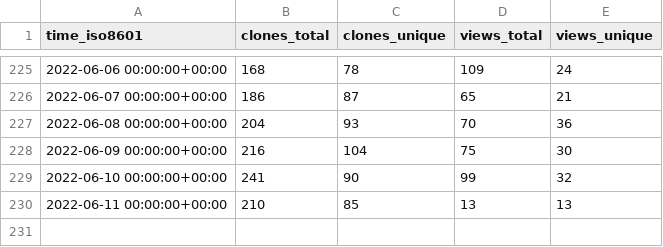
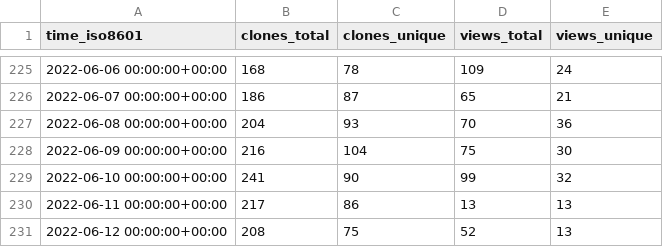
Before and after one commit to go-gorm/stats, a CSV file: go-gorm/clickhouse/ghrs-data/views_clones_aggregate.csv, drawn as a sheet; only a part is shown, gaps mark what is left out.

```diff
--- a/go-gorm/clickhouse/ghrs-data/views_clones_aggregate.csv
+++ b/go-gorm/clickhouse/ghrs-data/views_clones_aggregate.csv
@@ -229,2 +229,3 @@ time_iso8601,clones_total,clones_unique,views_total,views_unique
 2022-06-10 00:00:00+00:00,241,90,99,32
-2022-06-11 00:00:00+00:00,210,85,13,13
+2022-06-11 00:00:00+00:00,217,86,13,13
+2022-06-12 00:00:00+00:00,208,75,52,13
```
Also changed, not shown: 1 other file.
